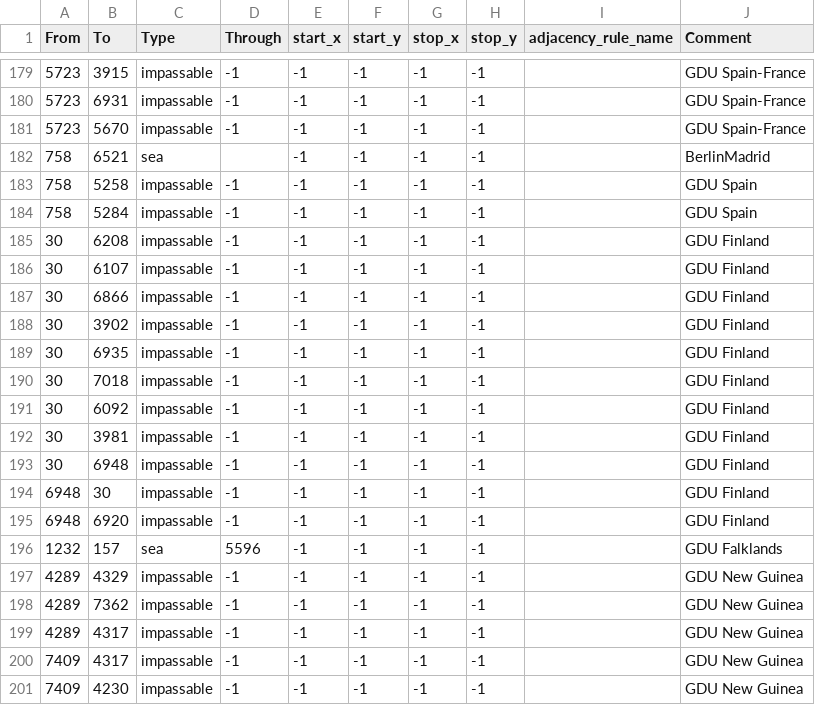
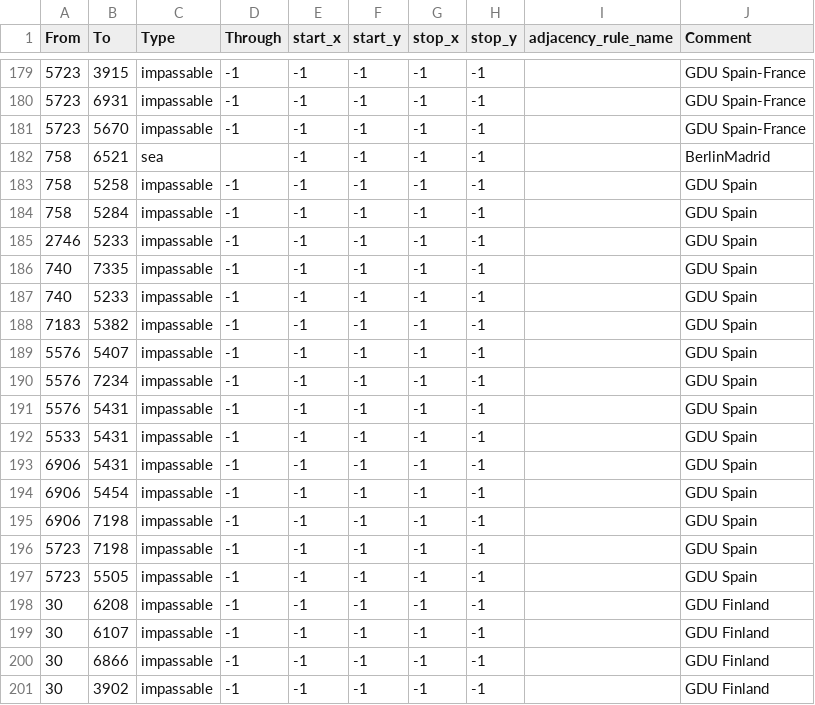
Before and after one commit to AuroraK1ng/GDU-2.0, a CSV file: map/adjacencies.csv, drawn as a sheet; only a part is shown, gaps mark what is left out; the shorter side is filled out with more unchanged rows.

Commit message:
fix spain naval invading

```diff
--- a/map/adjacencies.csv
+++ b/map/adjacencies.csv
@@ -184,2 +184,15 @@ From;To;Type;Through;start_x;start_y;stop_x;stop_y;adjacency_rule_name;Comment
 758;5284;impassable;-1;-1;-1;-1;-1;;GDU Spain
+2746;5233;impassable;-1;-1;-1;-1;-1;;GDU Spain
+740;7335;impassable;-1;-1;-1;-1;-1;;GDU Spain
+740;5233;impassable;-1;-1;-1;-1;-1;;GDU Spain
+7183;5382;impassable;-1;-1;-1;-1;-1;;GDU Spain
+5576;5407;impassable;-1;-1;-1;-1;-1;;GDU Spain
+5576;7234;impassable;-1;-1;-1;-1;-1;;GDU Spain
+5576;5431;impassable;-1;-1;-1;-1;-1;;GDU Spain
+5533;5431;impassable;-1;-1;-1;-1;-1;;GDU Spain
+6906;5431;impassable;-1;-1;-1;-1;-1;;GDU Spain
+6906;5454;impassable;-1;-1;-1;-1;-1;;GDU Spain
+6906;7198;impassable;-1;-1;-1;-1;-1;;GDU Spain
+5723;7198;impassable;-1;-1;-1;-1;-1;;GDU Spain
+5723;5505;impassable;-1;-1;-1;-1;-1;;GDU Spain
 30;6208;impassable;-1;-1;-1;-1;-1;;GDU Finland
```
